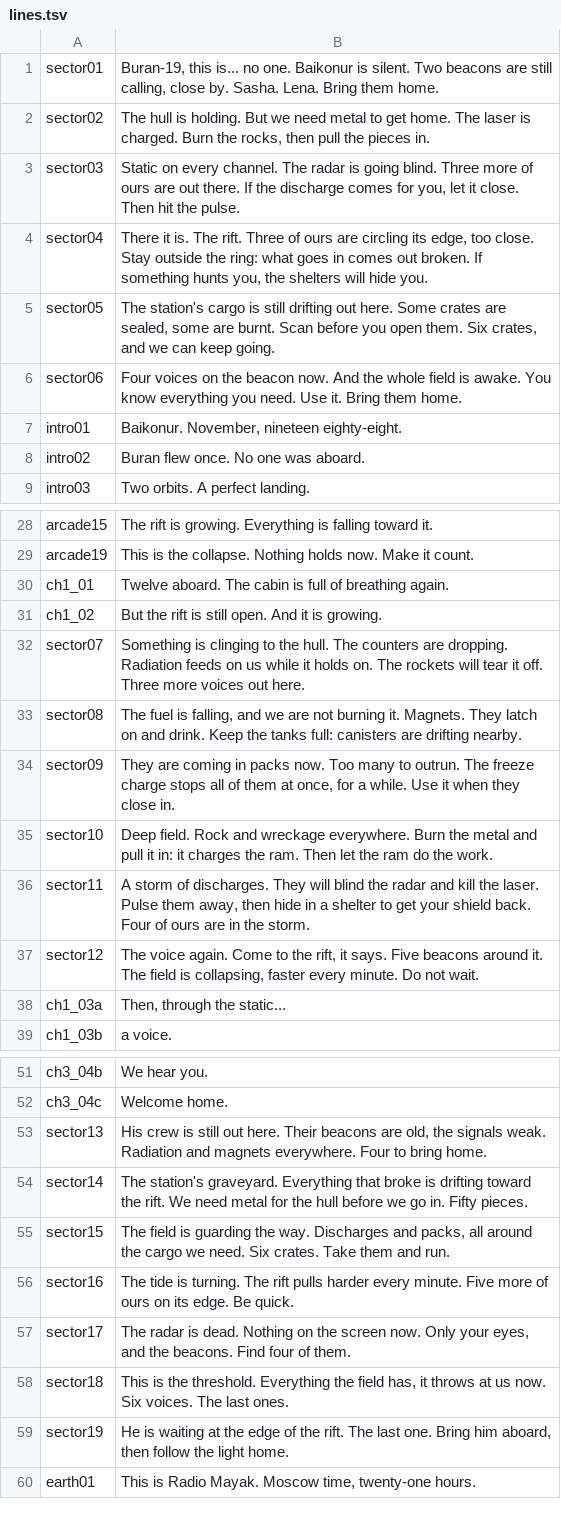
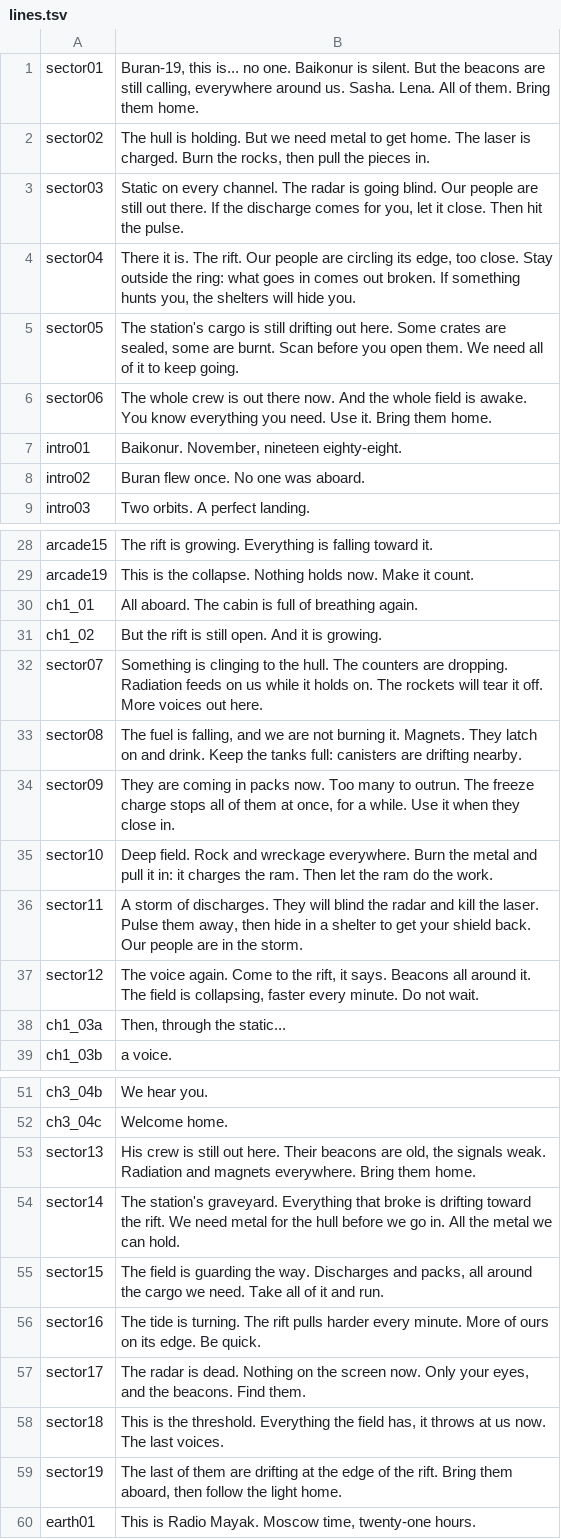
Before and after one commit to soloyes/OpenShuttle, a TSV file: tools/vo/lines.tsv, drawn as a sheet; only a part is shown, gaps mark what is left out.

```diff
--- a/tools/vo/lines.tsv
+++ b/tools/vo/lines.tsv
@@ -1,7 +1,7 @@
-sector01	Buran-19, this is... no one. Baikonur is silent. Two beacons are still calling, close by. Sasha. Lena. Bring them home.
+sector01	Buran-19, this is... no one. Baikonur is silent. But the beacons are still calling, everywhere around us. Sasha. Lena. All of them. Bring them home.
 sector02	The hull is holding. But we need metal to get home. The laser is charged. Burn the rocks, then pull the pieces in.
-sector03	Static on every channel. The radar is going blind. Three more of ours are out there. If the discharge comes for you, let it close. Then hit the pulse.
-sector04	There it is. The rift. Three of ours are circling its edge, too close. Stay outside the ring: what goes in comes out broken. If something hunts you, the shelters will hide you.
-sector05	The station's cargo is still drifting out here. Some crates are sealed, some are burnt. Scan before you open them. Six crates, and we can keep going.
-sector06	Four voices on the beacon now. And the whole field is awake. You know everything you need. Use it. Bring them home.
+sector03	Static on every channel. The radar is going blind. Our people are still out there. If the discharge comes for you, let it close. Then hit the pulse.
+sector04	There it is. The rift. Our people are circling its edge, too close. Stay outside the ring: what goes in comes out broken. If something hunts you, the shelters will hide you.
+sector05	The station's cargo is still drifting out here. Some crates are sealed, some are burnt. Scan before you open them. We need all of it to keep going.
+sector06	The whole crew is out there now. And the whole field is awake. You know everything you need. Use it. Bring them home.
 intro01	Baikonur. November, nineteen eighty-eight.
@@ -29,5 +29,5 @@ arcade15	The rift is growing. Everything is falling toward it.
 arcade19	This is the collapse. Nothing holds now. Make it count.
-ch1_01	Twelve aboard. The cabin is full of breathing again.
+ch1_01	All aboard. The cabin is full of breathing again.
 ch1_02	But the rift is still open. And it is growing.
-sector07	Something is clinging to the hull. The counters are dropping. Radiation feeds on us while it holds on. The rockets will tear it off. Three more voices out here.
+sector07	Something is clinging to the hull. The counters are dropping. Radiation feeds on us while it holds on. The rockets will tear it off. More voices out here.
 sector08	The fuel is falling, and we are not burning it. Magnets. They latch on and drink. Keep the tanks full: canisters are drifting nearby.
@@ -35,4 +35,4 @@ sector09	They are coming in packs now. Too many to outrun. The freeze charge sto
 sector10	Deep field. Rock and wreckage everywhere. Burn the metal and pull it in: it charges the ram. Then let the ram do the work.
-sector11	A storm of discharges. They will blind the radar and kill the laser. Pulse them away, then hide in a shelter to get your shield back. Four of ours are in the storm.
-sector12	The voice again. Come to the rift, it says. Five beacons around it. The field is collapsing, faster every minute. Do not wait.
+sector11	A storm of discharges. They will blind the radar and kill the laser. Pulse them away, then hide in a shelter to get your shield back. Our people are in the storm.
+sector12	The voice again. Come to the rift, it says. Beacons all around it. The field is collapsing, faster every minute. Do not wait.
 ch1_03a	Then, through the static...
@@ -52,9 +52,9 @@ ch3_04b	We hear you.
 ch3_04c	Welcome home.
-sector13	His crew is still out here. Their beacons are old, the signals weak. Radiation and magnets everywhere. Four to bring home.
-sector14	The station's graveyard. Everything that broke is drifting toward the rift. We need metal for the hull before we go in. Fifty pieces.
-sector15	The field is guarding the way. Discharges and packs, all around the cargo we need. Six crates. Take them and run.
-sector16	The tide is turning. The rift pulls harder every minute. Five more of ours on its edge. Be quick.
-sector17	The radar is dead. Nothing on the screen now. Only your eyes, and the beacons. Find four of them.
-sector18	This is the threshold. Everything the field has, it throws at us now. Six voices. The last ones.
-sector19	He is waiting at the edge of the rift. The last one. Bring him aboard, then follow the light home.
+sector13	His crew is still out here. Their beacons are old, the signals weak. Radiation and magnets everywhere. Bring them home.
+sector14	The station's graveyard. Everything that broke is drifting toward the rift. We need metal for the hull before we go in. All the metal we can hold.
+sector15	The field is guarding the way. Discharges and packs, all around the cargo we need. Take all of it and run.
+sector16	The tide is turning. The rift pulls harder every minute. More of ours on its edge. Be quick.
+sector17	The radar is dead. Nothing on the screen now. Only your eyes, and the beacons. Find them.
+sector18	This is the threshold. Everything the field has, it throws at us now. The last voices.
+sector19	The last of them are drifting at the edge of the rift. Bring them aboard, then follow the light home.
 earth01	This is Radio Mayak. Moscow time, twenty-one hours.
```
Also changed, not shown: 20 other files.
